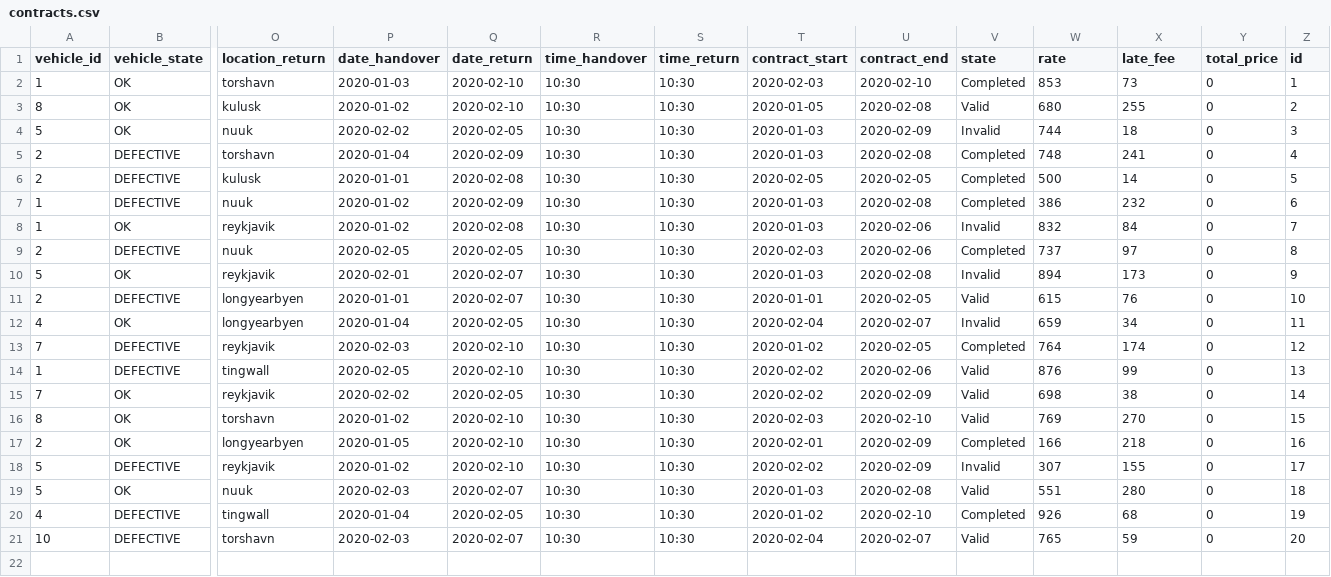
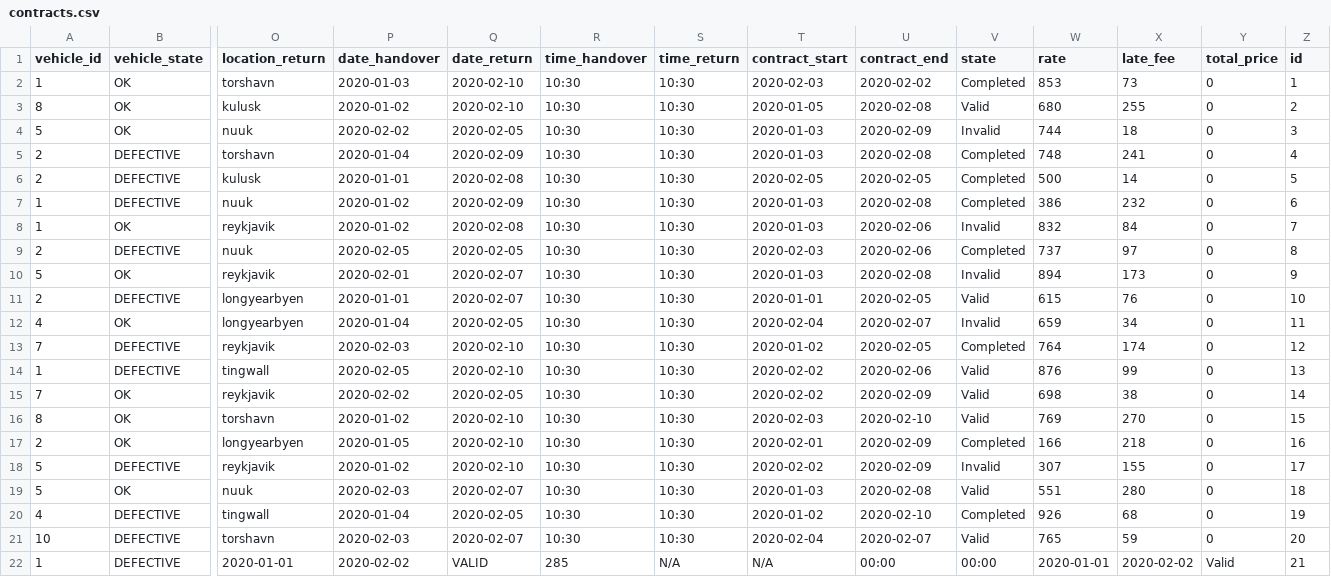
Before and after one commit to stebbilax/-VLN1-2020-H23, a CSV file: src/Data/data/contracts.csv, drawn as a sheet; only a part is shown, gaps mark what is left out; rows hold the shown columns only; the diff names each change by its address in the sheet, - before the commit and + after, or states it on an @@ line.

Commit message:
Added customer id checking for contract

```diff
--- a/src/Data/data/contracts.csv
+++ b/src/Data/data/contracts.csv
-U2 (contract_end): 2020-02-10
+U2 (contract_end): 2020-02-02
+row 22: 1 | DEFECTIVE | 2020-01-01 | 2020-02-02 | VALID | 285 | N/A | N/A | 00:00 | 00:00 | 2020-01-01 | 2020-02-02 | Valid | 21
```
Also changed, not shown: 6 other files.
